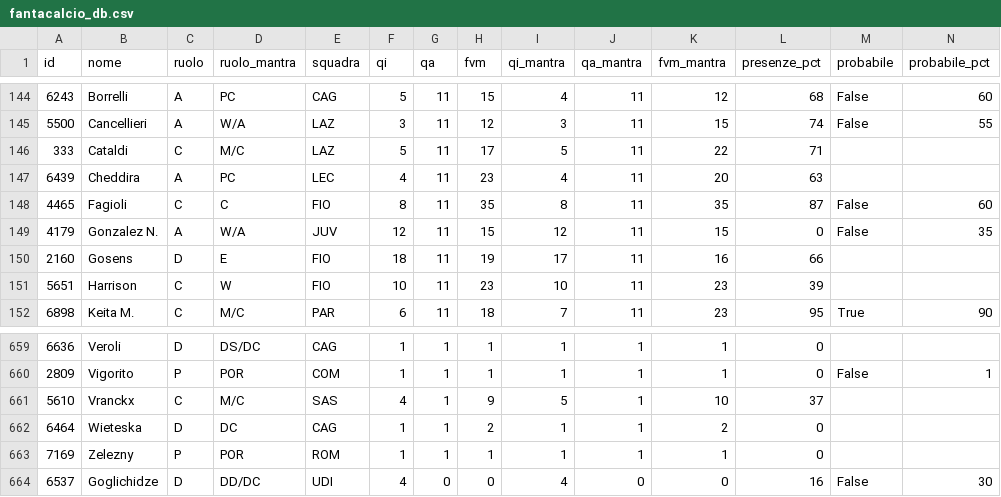
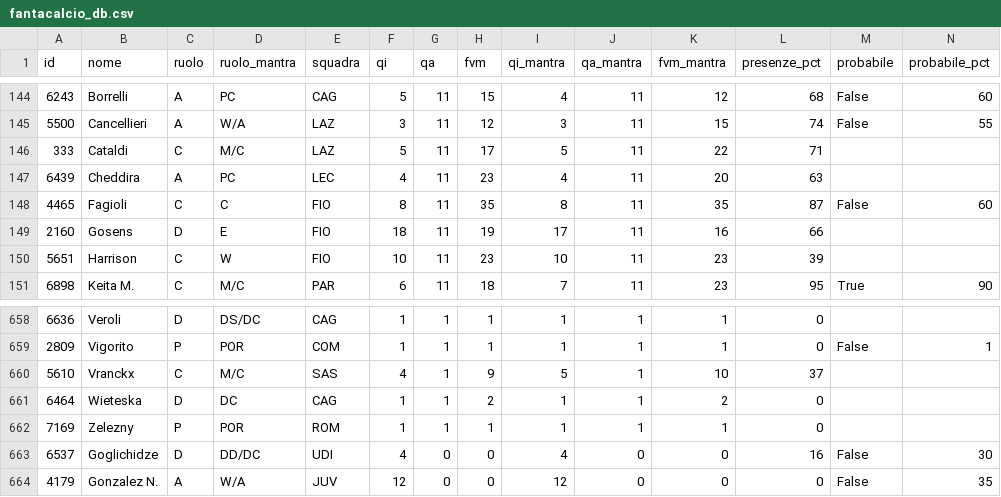
Before and after one commit to 02kiki02/Fanta, a CSV file: data/fantacalcio_db.csv, drawn as a sheet; only a part is shown, gaps mark what is left out; removed rows and columns are numbered as before the commit, all else as after; rows hold the shown columns only; the diff names each change by its address in the sheet, - before the commit and + after, or states it on an @@ line.

```diff
--- a/data/fantacalcio_db.csv
+++ b/data/fantacalcio_db.csv
-row 149: 4179 | Gonzalez N. | A | W/A | JUV | 12 | 11 | 15 | 12 | 11 | 15 | 0 | False | 35
+row 664: 4179 | Gonzalez N. | A | W/A | JUV | 12 | 0 | 0 | 12 | 0 | 0 | 0 | False | 35
```
Also changed, not shown: 1 other file.
